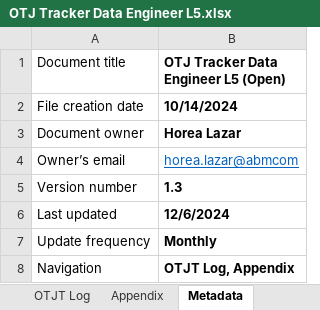
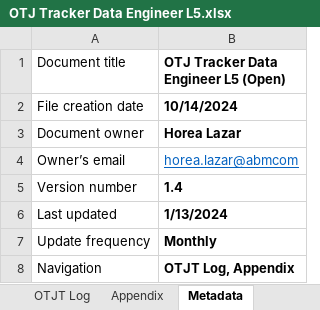
Before and after one commit to HoreaLazar/Learning-Journal, an Excel workbook: OTJ Tracker Data Engineer L5.xlsx, sheet Metadata, drawn as a sheet; values as stored, in another font and other column widths than the file's, no borders; the diff names each change by its address in the sheet, - before the commit and + after, or states it on an @@ line.

```diff
--- a/OTJ Tracker Data Engineer L5.xlsx (sheet Metadata)
+++ b/OTJ Tracker Data Engineer L5.xlsx (sheet Metadata)
-B5: 1.3
+B5: 1.4
-B6: 12/6/2024
+B6: 1/13/2024
```
Also changed, not shown: sheet OTJT Log, sheet Appendix, 24 other files.
